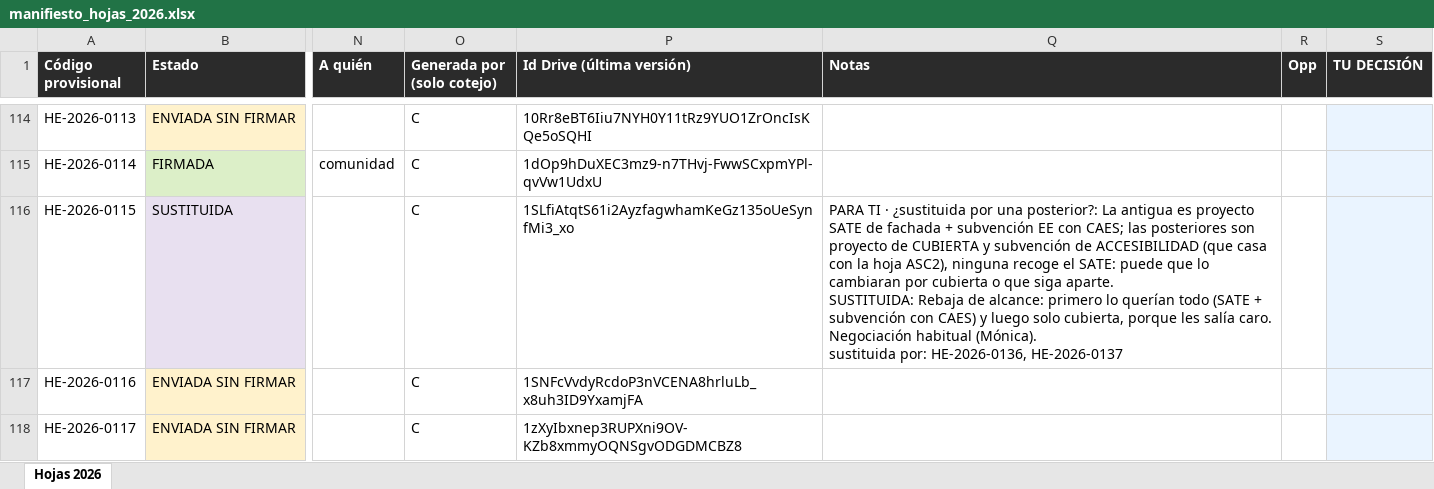
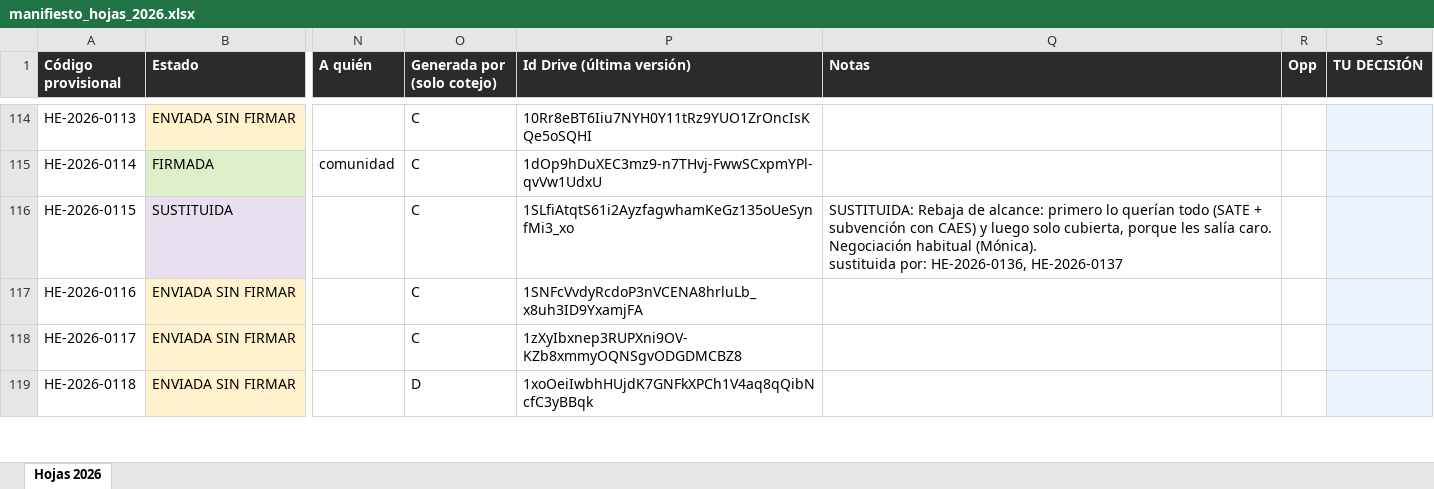
Before and after one commit to Accesalia/Accesalia, an Excel workbook: docs/manifiesto_hojas_2026.xlsx, sheet Hojas 2026, drawn as a sheet; only a part is shown, gaps mark what is left out; the shorter side is filled out with more unchanged rows; values as stored, in another font and other column widths than the file's, no borders; ↵ is a line break in a cell; the diff names each change by its address in the sheet, - before the commit and + after, or states it on an @@ line.

```diff
--- a/docs/manifiesto_hojas_2026.xlsx (sheet Hojas 2026)
+++ b/docs/manifiesto_hojas_2026.xlsx (sheet Hojas 2026)
-Q116 (Notas): PARA TI · ¿sustituida por una posterior?: La antigua es proyecto SATE de fachada + subvención EE con CAES; las posteriores son proyecto de CUBIERTA y subvención de ACCESIBILIDAD (que casa con la hoja ASC2), ninguna recoge el SATE: puede que lo cambiaran por cubierta o que siga aparte. ↵ SUSTITUIDA: Rebaja…
+Q116 (Notas): SUSTITUIDA: Rebaja…
```
Also changed, not shown: 1 other file.
